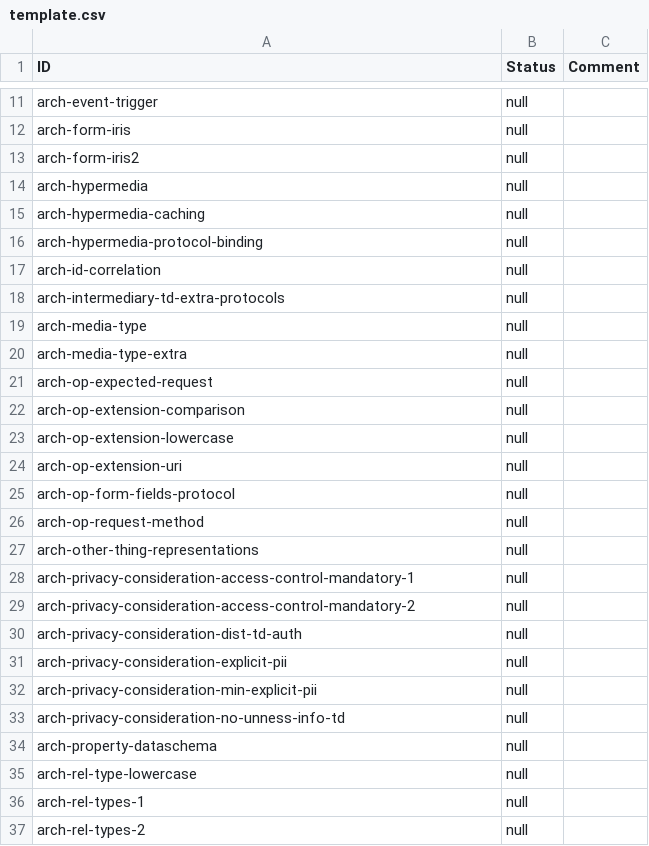
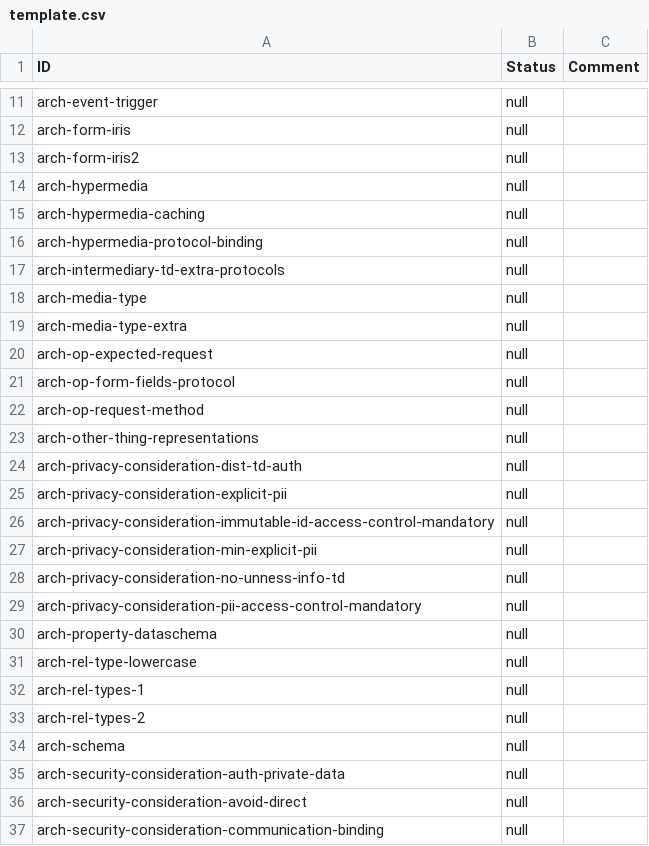
Before and after one commit to w3c/wot-architecture, a CSV file: testing/template.csv, drawn as a sheet; only a part is shown, gaps mark what is left out; the shorter side is filled out with more unchanged rows.

```diff
--- a/testing/template.csv
+++ b/testing/template.csv
@@ -16,3 +16,2 @@
 "arch-hypermedia-protocol-binding","null",
-"arch-id-correlation","null",
 "arch-intermediary-td-extra-protocols","null",
@@ -21,5 +20,2 @@
 "arch-op-expected-request","null",
-"arch-op-extension-comparison","null",
-"arch-op-extension-lowercase","null",
-"arch-op-extension-uri","null",
 "arch-op-form-fields-protocol","null",
@@ -27,8 +23,8 @@
 "arch-other-thing-representations","null",
-"arch-privacy-consideration-access-control-mandatory-1","null",
-"arch-privacy-consideration-access-control-mandatory-2","null",
 "arch-privacy-consideration-dist-td-auth","null",
 "arch-privacy-consideration-explicit-pii","null",
+"arch-privacy-consideration-immutable-id-access-control-mandatory","null",
 "arch-privacy-consideration-min-explicit-pii","null",
 "arch-privacy-consideration-no-unness-info-td","null",
+"arch-privacy-consideration-pii-access-control-mandatory","null",
 "arch-property-dataschema","null",
```
Also changed, not shown: 5 other files.
